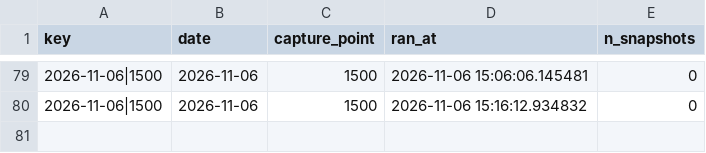
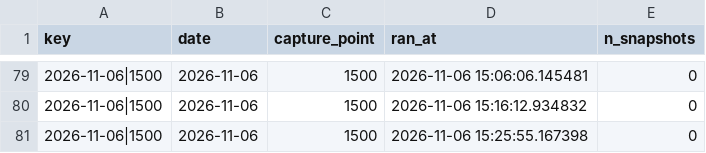
Before and after one commit to AshishKohar1/ipo-agent, a CSV file: data/live_run_markers.csv, drawn as a sheet; only a part is shown, gaps mark what is left out; the diff names each change by its address in the sheet, - before the commit and + after, or states it on an @@ line.

```diff
--- a/data/live_run_markers.csv
+++ b/data/live_run_markers.csv
+row 81: 2026-11-06|1500 | 2026-11-06 | 1500 | 2026-11-06 15:25:55.167398 | 0
```
Also changed, not shown: data/live_fetch_log.csv.
